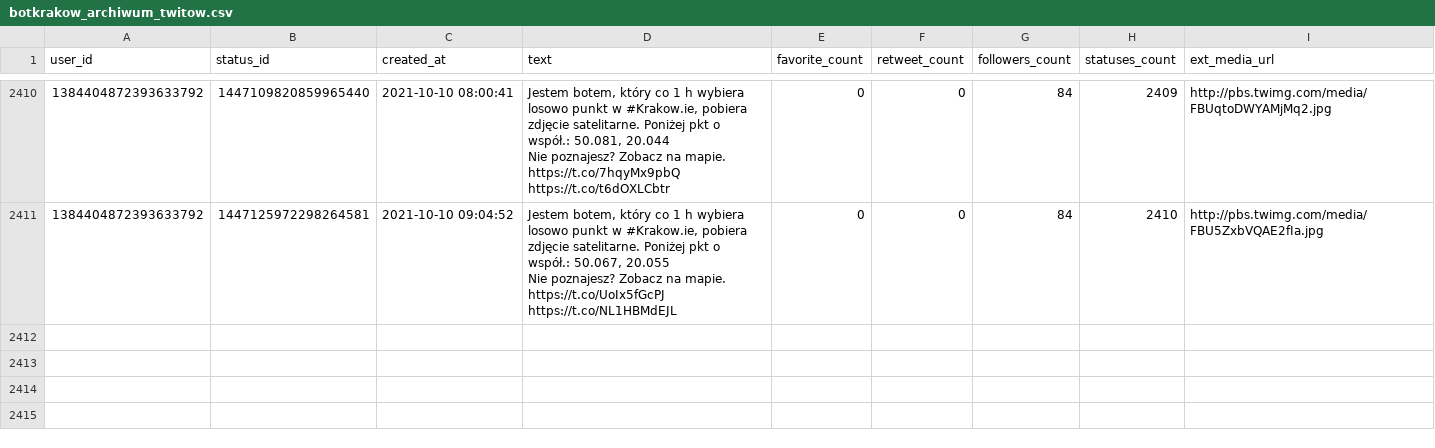
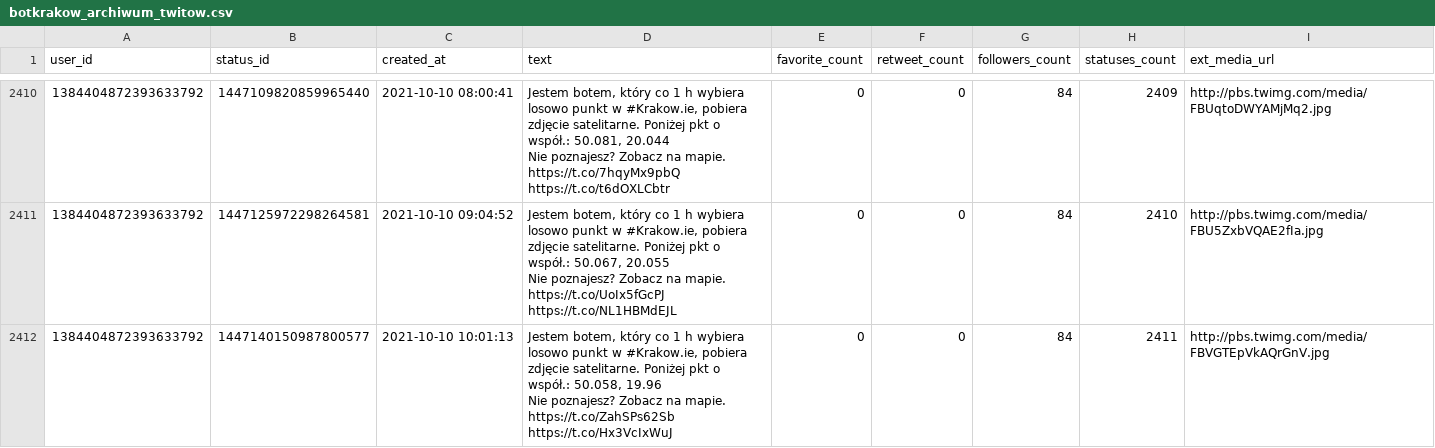
Before and after one commit to sms1962/botblog, a CSV file: data/botkrakow_archiwum_twitow.csv, drawn as a sheet; only a part is shown, gaps mark what is left out; ↵ is a line break in a cell; the diff names each change by its address in the sheet, - before the commit and + after, or states it on an @@ line.

Commit message:
Zapisanie nowych twitow botkrakow

```diff
--- a/data/botkrakow_archiwum_twitow.csv
+++ b/data/botkrakow_archiwum_twitow.csv
+row 2412: 1384404872393633792 | 1447140150987800577 | 2021-10-10 10:01:13 | Jestem botem, który co 1 h wybiera losowo punkt w #Krakow.ie, pobiera zdjęcie satelitarne. Poniżej pkt o współ.: 50.058, 19.96 ↵ Nie poznajesz? Zobacz na mapie. https://t.co/ZahSPs62Sb https://t.co/Hx3VcIxWuJ | 0 | 0 | 84 | 2411 | http://pbs.twimg.com/media/FBVGTEpVkAQrGnV.jpg
```
Also changed, not shown: 1 other file.
